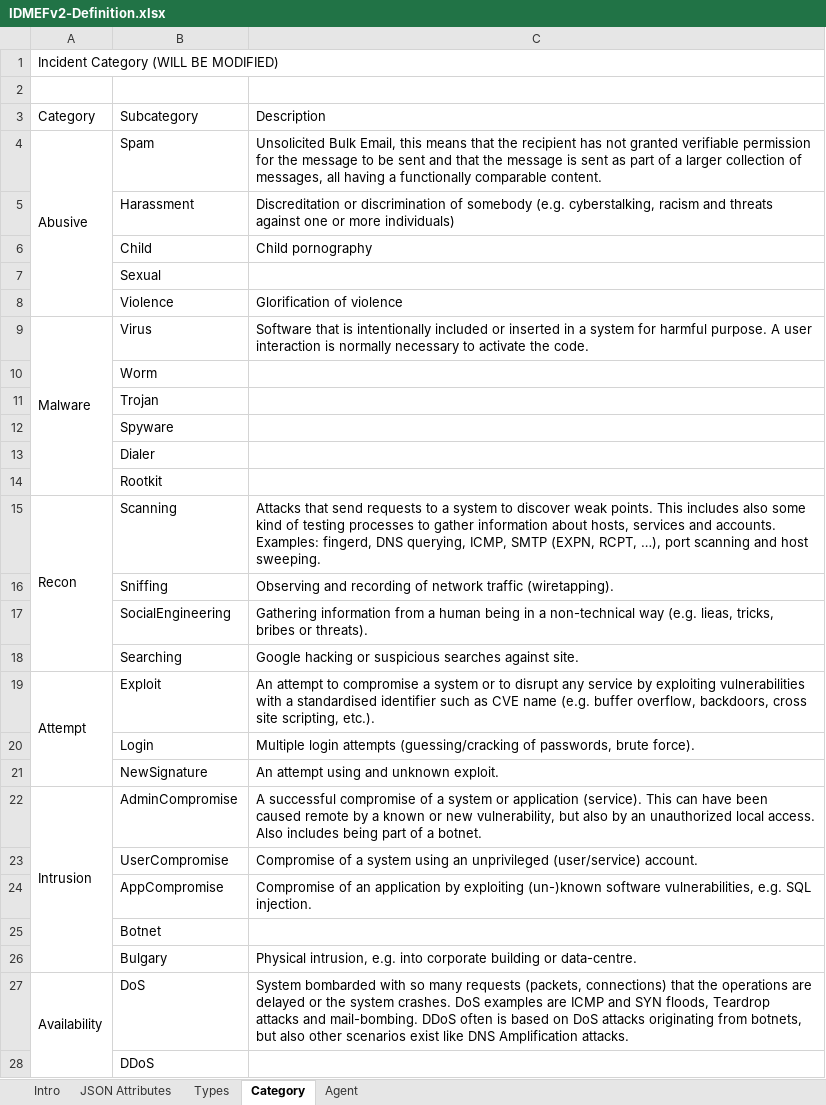
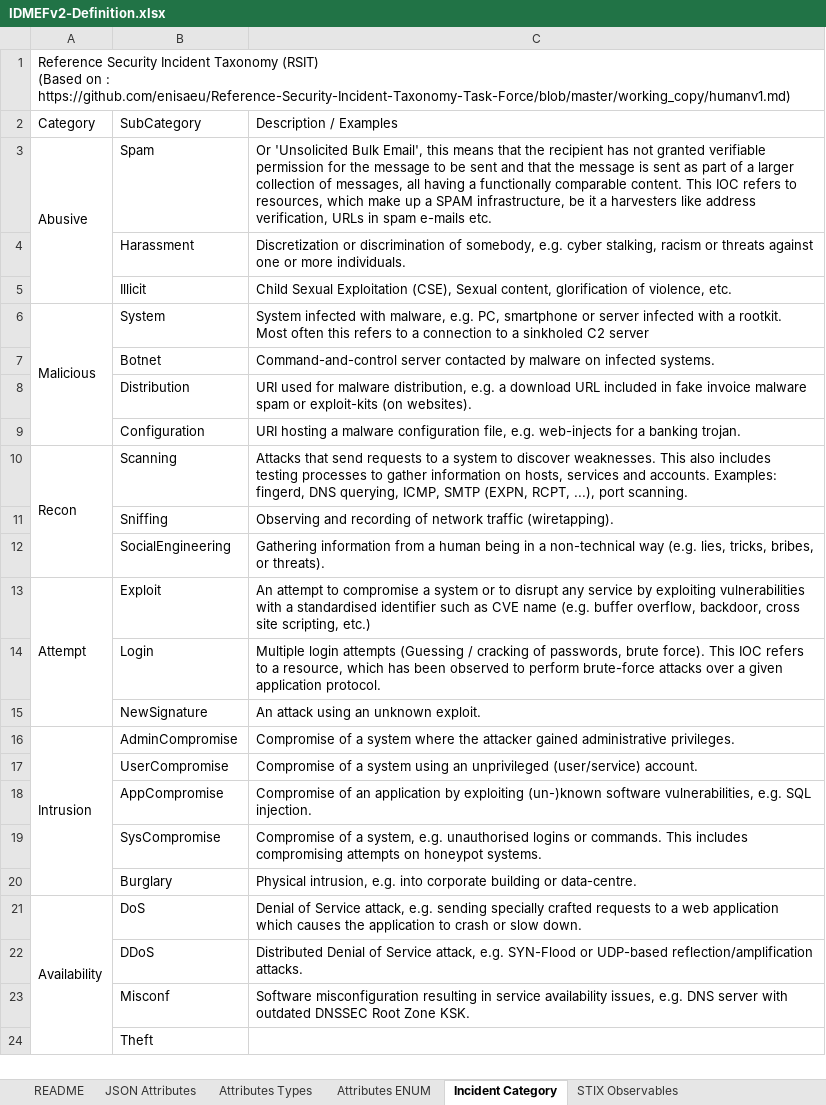
Before and after one commit to SECEF/idmefv2-definition, an Excel workbook: IDMEFv2-Definition.xlsx, sheet Incident Category, drawn as a sheet; only a part is shown; values as stored, in another font and other column widths than the file's, no cell formats; removed rows and columns are numbered as before the commit, all else as after; ↵ is a line break in a cell; the diff covers the shown part only; the diff names each change by its address in the sheet, - before the commit and + after, or states it on an @@ line.

Commit message:
Update Definition and Examples files to IDMEFv2 0.3
Change-Id: I499bea02be178e8051fc70b5b87c065b8a3e1fce

```diff
--- a/IDMEFv2-Definition.xlsx (sheet Incident Category)
+++ b/IDMEFv2-Definition.xlsx (sheet Incident Category)
-sheet tab: Intro
+sheet tab: README
-sheet tab: Types
+sheet tab: Attributes Types
-sheet tab: Category
+sheet tab: Incident Category
-sheet tab: Agent
+sheet tab: Attributes ENUM
+sheet tab: STIX Observables
@@ sheet tab order changed: README | JSON Attributes | Attributes Types | Attributes ENUM | Incident Category | STIX Observables @@
-A1 (Category): Incident Category (WILL BE MODIFIED)
+A1 (Category): Reference Security Incident Taxonomy (RSIT) ↵ (Based on : https://github.com/enisaeu/Reference-Security-Incident-Taxonomy-Task-Force/blob/master/working_copy/humanv1.md)
-row 2: (empty)
-B2: Subcategory
+B2: SubCategory
-C2: Description
+C2: Description / Examples
-C3 (Description / Examples): Unsolicited Bulk Email, this means that the recipient has not granted verifiable permission for the message to be sent and that the message is sent as part of a larger collection of messages, all having a functionally comparable content.
+C3 (Description / Examples): Or 'Unsolicited Bulk Email', this means that the recipient has not granted verifiable permission for the message to be sent and that the message is sent as part of a larger collection of messages, all having a functionally comparable content. This IOC refers to resources, which make up a SPAM infrastructure, be it a harvesters like address verification, URLs in spam e-mails etc.
-C4 (Description / Examples): Discreditation or discrimination of somebody (e.g. cyberstalking, racism and threats against one or more individuals)
+C4 (Description / Examples): Discretization or discrimination of somebody, e.g. cyber stalking, racism or threats against one or more individuals.
-row 6:  | Child | Child pornography
-row 7:  | Sexual
-row 8:  | Violence | Glorification of violence
-row 9: Malware | Virus | Software that is intentionally included or inserted in a system for harmful purpose. A user interaction is normally necessary to activate the code.
-row 10:  | Worm
-row 11:  | Trojan
-row 12:  | Spyware
-row 13:  | Dialer
-row 14:  | Rootkit
+row 5:  | Illicit | Child Sexual Exploitation (CSE), Sexual content, glorification of violence, etc.
+row 6: Malicious | System | System infected with malware, e.g. PC, smartphone or server infected with a rootkit. Most often this refers to a connection to a sinkholed C2 server
+row 7:  | Botnet | Command-and-control server contacted by malware on infected systems.
+row 8:  | Distribution | URI used for malware distribution, e.g. a download URL included in fake invoice malware spam or exploit-kits (on websites).
+row 9:  | Configuration | URI hosting a malware configuration file, e.g. web-injects for a banking trojan.
-C10 (Description / Examples): …to discover weak points. This includes also some kind of testing processes to gather information about hosts, services and accounts. Examples: fingerd, DNS querying, ICMP, SMTP (EXPN, RCPT, …), port scanning and host sweeping.
+C10 (Description / Examples): …to discover weaknesses. This also includes testing processes to gather information on hosts, services and accounts. Examples: fingerd, DNS querying, ICMP, SMTP (EXPN, RCPT, ...), port scanning.
-C12 (Description / Examples): …way (e.g. lieas, tricks, bribes or threats).
+C12 (Description / Examples): …way (e.g. lies, tricks, bribes, or threats).
-row 18:  | Searching | Google hacking or suspicious searches against site.
-C13 (Description / Examples): …buffer overflow, backdoors, cross site scripting, etc.).
+C13 (Description / Examples): …buffer overflow, backdoor, cross site scripting, etc.)
-C14 (Description / Examples): …login attempts (guessing/cracking of passwords, brute force).
+C14 (Description / Examples): …login attempts (Guessing / cracking of passwords, brute force). This IOC refers to a resource, which has been observed to perform brute-force attacks over a given application protocol.
-C15 (Description / Examples): An attempt using and unknown exploit.
+C15 (Description / Examples): An attack using an unknown exploit.
-C16 (Description / Examples): A successful compromise of a system or application (service). This can have been caused remote by a known or new vulnerability, but also by an unauthorized local access. Also includes being part of a botnet.
+C16 (Description / Examples): Compromise of a system where the attacker gained administrative privileges.
-row 25:  | Botnet
+row 19:  | SysCompromise | Compromise of a system, e.g. unauthorised logins or commands. This includes compromising attempts on honeypot systems.
-B20 (SubCategory): Bulgary
+B20 (SubCategory): Burglary
-C21 (Description / Examples): System bombarded with so many requests (packets, connections) that the operations are delayed or the system crashes. DoS examples are ICMP and SYN floods, Teardrop attacks and mail-bombing. DDoS often is based on DoS attacks originating from botnets, but also other scenarios exist like DNS Amplification attacks.
+C21 (Description / Examples): Denial of Service attack, e.g. sending specially crafted requests to a web application which causes the application to crash or slow down.
-C22 (Description / Examples): (empty)
+C22 (Description / Examples): Distributed Denial of Service attack, e.g. SYN-Flood or UDP-based reflection/amplification attacks.
+row 23:  | Misconf | Software misconfiguration resulting in service availability issues, e.g. DNS server with outdated DNSSEC Root Zone KSK.
+row 24:  | Theft
```
Also changed, not shown: 24 added rows, 7 removed rows and 11 edited cells elsewhere in this sheet, sheet JSON Attributes, sheet Attributes ENUM, sheet Attributes Types, sheet README, other sheet tabs, cell formats, hidden cells, 1 other file.
